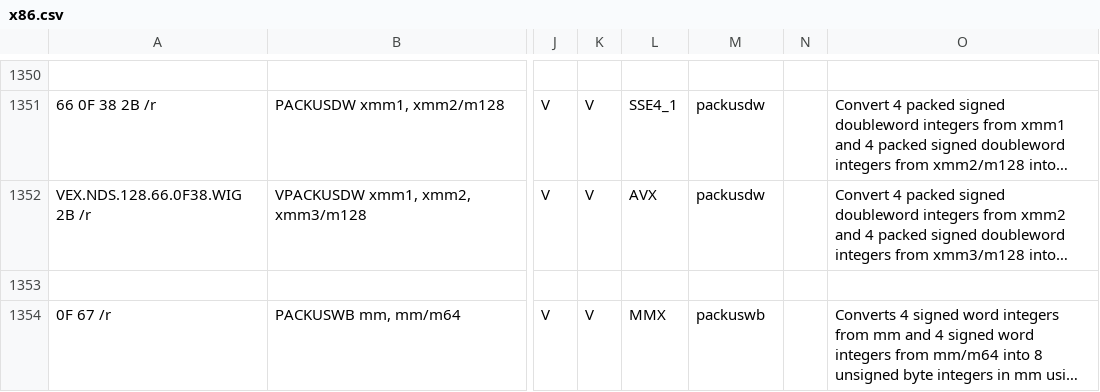
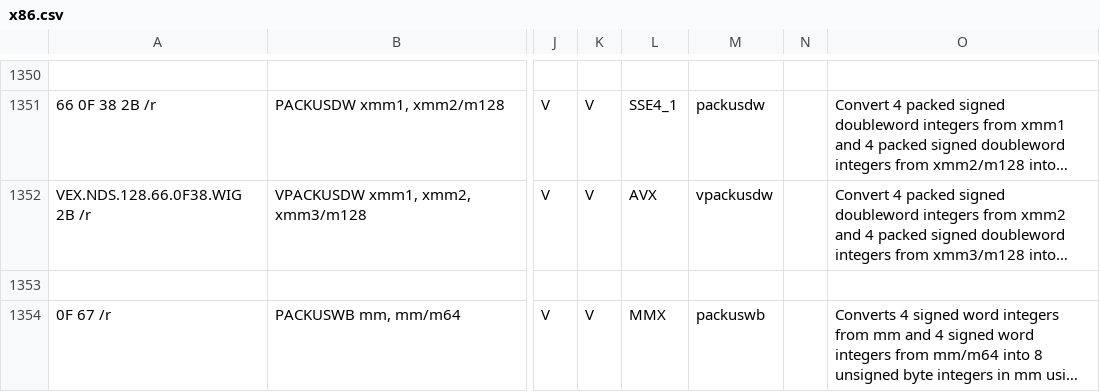
Before and after one commit to StanfordPL/x64asm, a CSV file: src/x86.csv, drawn as a sheet; only a part is shown, gaps mark what is left out; long unchanged cells end in …; the diff names each change by its address in the sheet, - before the commit and + after, or states it on an @@ line.

```diff
--- a/src/x86.csv
+++ b/src/x86.csv
-M1352: packusdw
+M1352: vpackusdw
```
Also changed, not shown: 1 other file.
